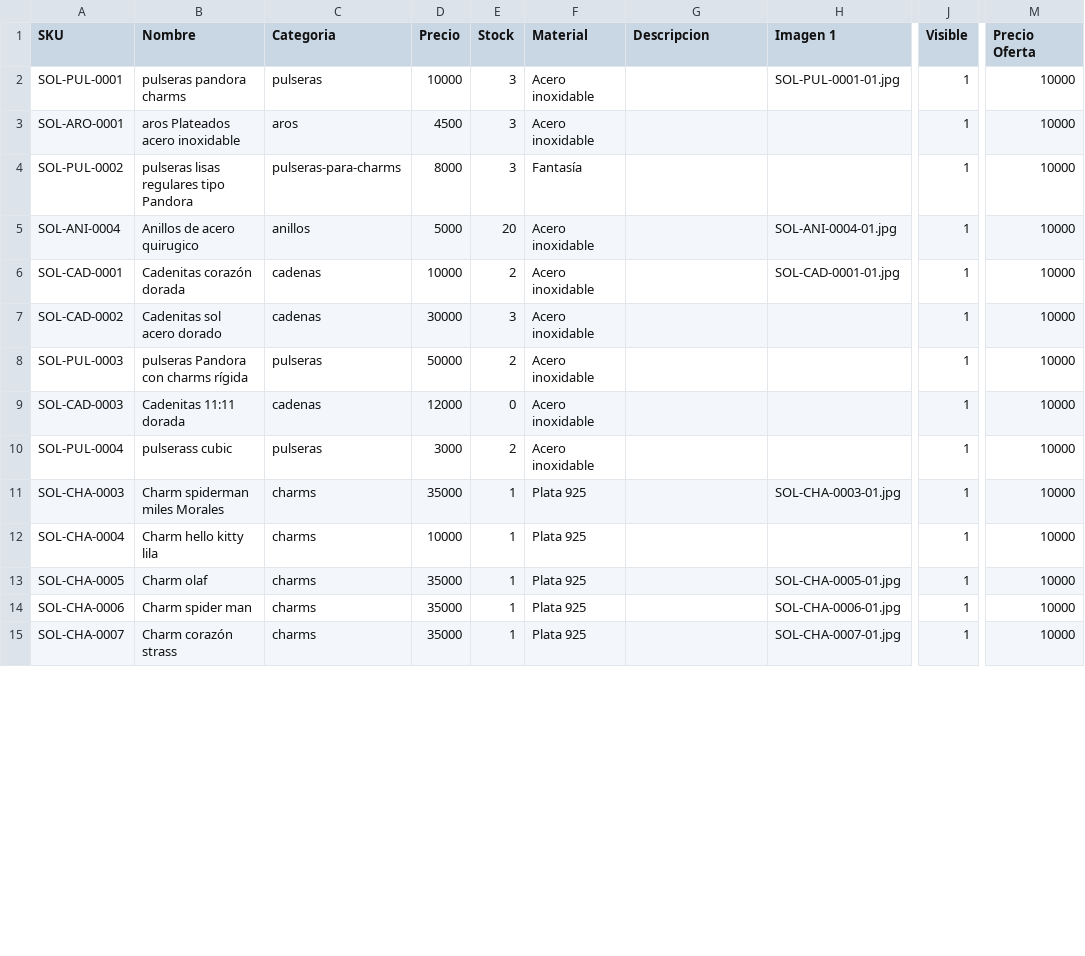
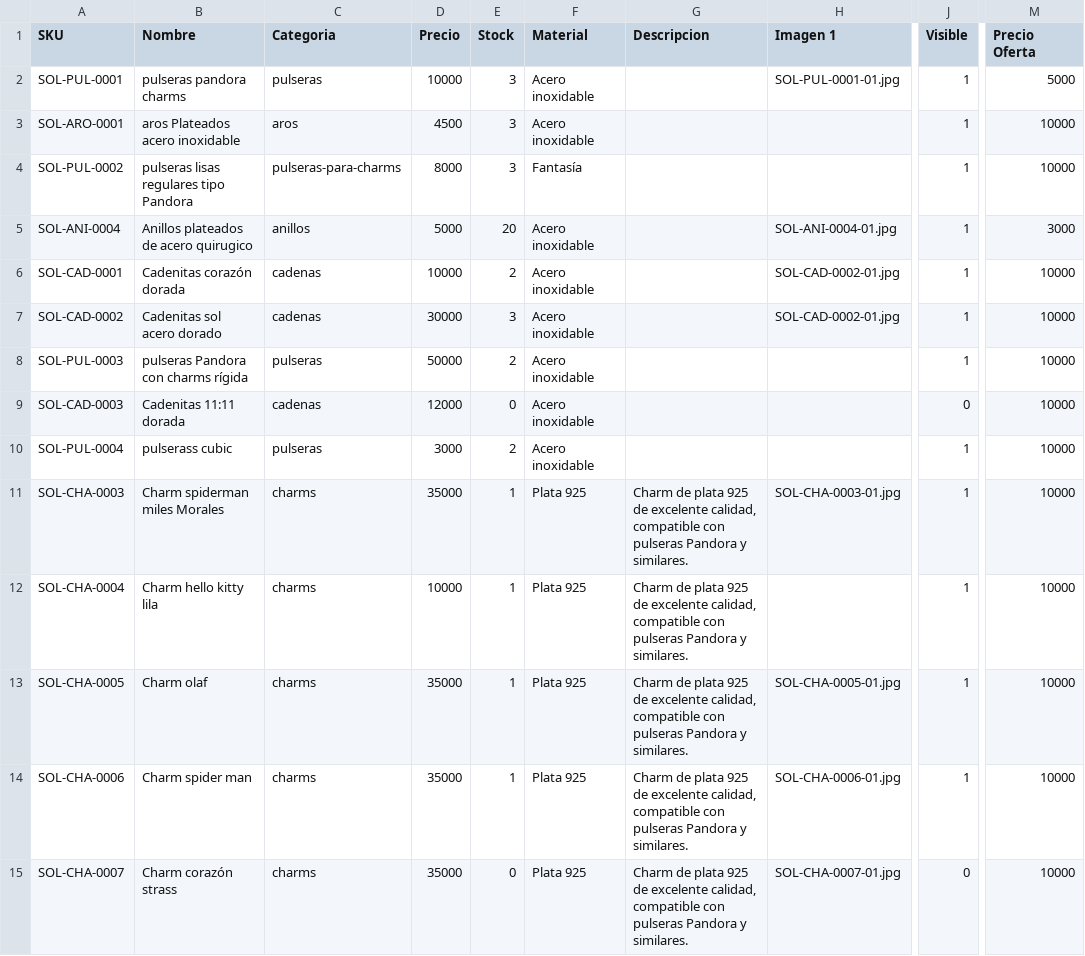
Before and after one commit to TomasCabreraBellomo/SOLUNA_PROYECTO, a CSV file: imports/soluna-productos.csv, drawn as a sheet; only a part is shown, gaps mark what is left out; the diff covers the shown part only; the diff names each change by its address in the sheet, - before the commit and + after, or states it on an @@ line.

```diff
--- a/imports/soluna-productos.csv
+++ b/imports/soluna-productos.csv
-M2 (Precio Oferta): 10000
+M2 (Precio Oferta): 5000
-B5 (Nombre): Anillos de acero quirugico
+B5 (Nombre): Anillos plateados de acero quirugico
-M5 (Precio Oferta): 10000
+M5 (Precio Oferta): 3000
-H6 (Imagen 1): SOL-CAD-0001-01.jpg
+H6 (Imagen 1): SOL-CAD-0002-01.jpg
-H7 (Imagen 1): (empty)
+H7 (Imagen 1): SOL-CAD-0002-01.jpg
-J9 (Visible): 1
+J9 (Visible): 0
-G11:G15 (Descripcion): (empty)
+G11:G15 (Descripcion): Charm de plata 925 de excelente calidad, compatible con pulseras Pandora y similares.
-E15 (Stock): 1
+E15 (Stock): 0
-J15 (Visible): 1
+J15 (Visible): 0
```
Also changed, not shown: 2 added rows and 103 edited cells elsewhere in this file, 7 other files.
